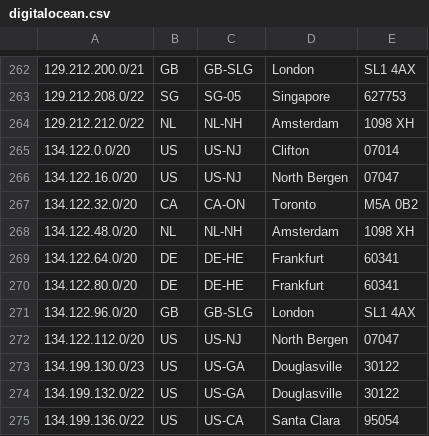
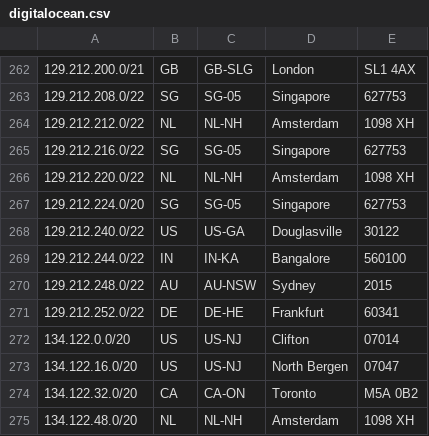
Before and after one commit to mpawl/checkip-cloud, a CSV file: cloud_ip_data/digitalocean.csv, drawn as a sheet; only a part is shown, gaps mark what is left out; the shorter side is filled out with more unchanged rows; the diff names each change by its address in the sheet, - before the commit and + after, or states it on an @@ line.

Commit message:
Updated data files

```diff
--- a/cloud_ip_data/digitalocean.csv
+++ b/cloud_ip_data/digitalocean.csv
+row 265: 129.212.216.0/22 | SG | SG-05 | Singapore | 627753
+row 266: 129.212.220.0/22 | NL | NL-NH | Amsterdam | 1098 XH
+row 267: 129.212.224.0/20 | SG | SG-05 | Singapore | 627753
+row 268: 129.212.240.0/22 | US | US-GA | Douglasville | 30122
+row 269: 129.212.244.0/22 | IN | IN-KA | Bangalore | 560100
+row 270: 129.212.248.0/22 | AU | AU-NSW | Sydney | 2015
+row 271: 129.212.252.0/22 | DE | DE-HE | Frankfurt | 60341
```
Also changed, not shown: 6 other files.
